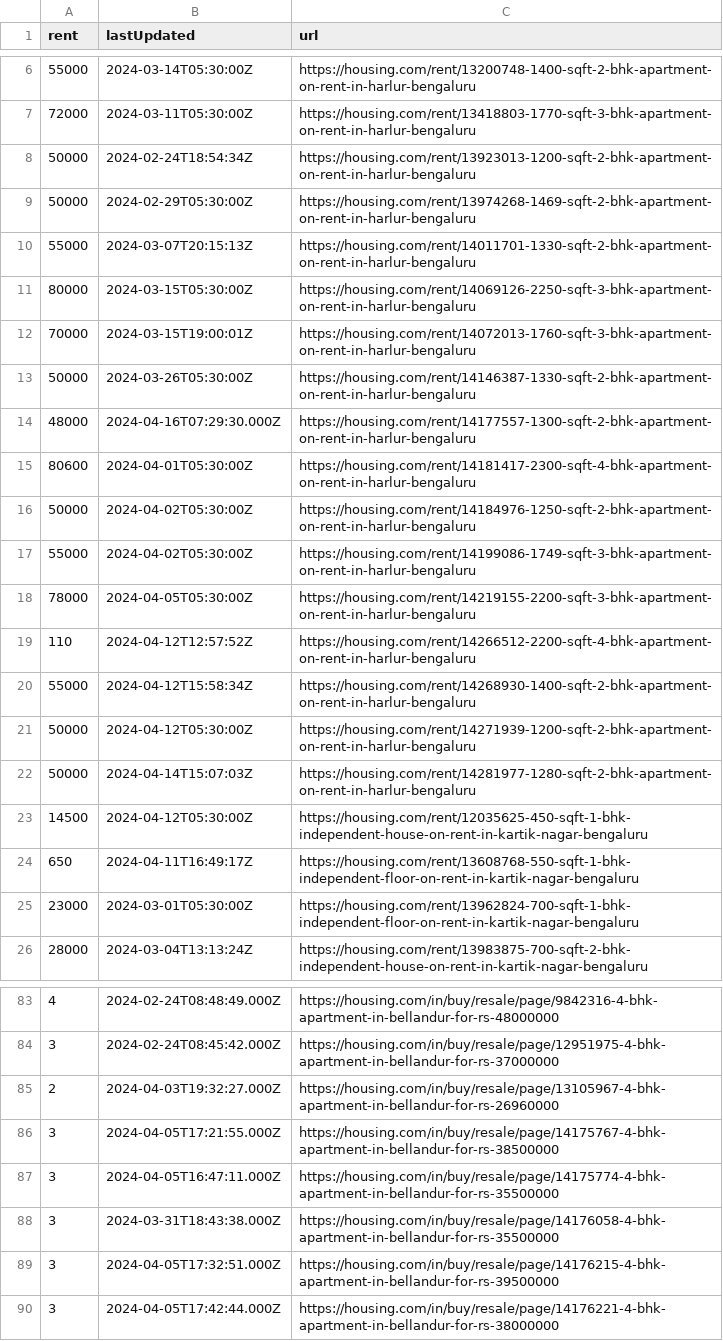
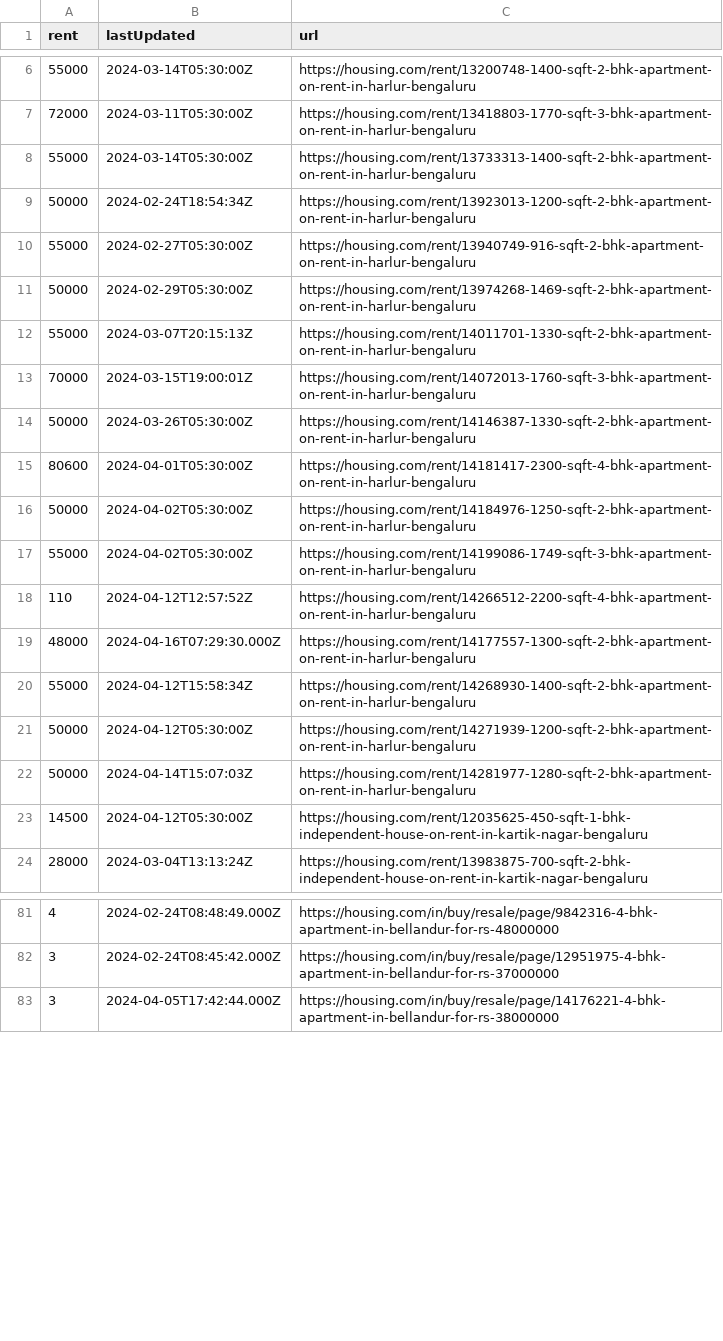
Before and after one commit to KShivendu/blr-societies, a CSV file: data/housing.csv, drawn as a sheet; only a part is shown, gaps mark what is left out; the diff covers the shown part only.

```diff
--- a/data/housing.csv
+++ b/data/housing.csv
@@ -7,9 +7,9 @@ rent, lastUpdated, url
 "72000","2024-03-11T05:30:00Z","https://housing.com/rent/13418803-1770-sqft-3-bhk-apartment-on-rent-in-harlur-bengaluru"
+"55000","2024-03-14T05:30:00Z","https://housing.com/rent/13733313-1400-sqft-2-bhk-apartment-on-rent-in-harlur-bengaluru"
 "50000","2024-02-24T18:54:34Z","https://housing.com/rent/13923013-1200-sqft-2-bhk-apartment-on-rent-in-harlur-bengaluru"
+"55000","2024-02-27T05:30:00Z","https://housing.com/rent/13940749-916-sqft-2-bhk-apartment-on-rent-in-harlur-bengaluru"
 "50000","2024-02-29T05:30:00Z","https://housing.com/rent/13974268-1469-sqft-2-bhk-apartment-on-rent-in-harlur-bengaluru"
 "55000","2024-03-07T20:15:13Z","https://housing.com/rent/14011701-1330-sqft-2-bhk-apartment-on-rent-in-harlur-bengaluru"
-"80000","2024-03-15T05:30:00Z","https://housing.com/rent/14069126-2250-sqft-3-bhk-apartment-on-rent-in-harlur-bengaluru"
 "70000","2024-03-15T19:00:01Z","https://housing.com/rent/14072013-1760-sqft-3-bhk-apartment-on-rent-in-harlur-bengaluru"
 "50000","2024-03-26T05:30:00Z","https://housing.com/rent/14146387-1330-sqft-2-bhk-apartment-on-rent-in-harlur-bengaluru"
-"48000","2024-04-16T07:29:30.000Z","https://housing.com/rent/14177557-1300-sqft-2-bhk-apartment-on-rent-in-harlur-bengaluru"
 "80600","2024-04-01T05:30:00Z","https://housing.com/rent/14181417-2300-sqft-4-bhk-apartment-on-rent-in-harlur-bengaluru"
@@ -17,4 +17,4 @@ rent, lastUpdated, url
 "55000","2024-04-02T05:30:00Z","https://housing.com/rent/14199086-1749-sqft-3-bhk-apartment-on-rent-in-harlur-bengaluru"
-"78000","2024-04-05T05:30:00Z","https://housing.com/rent/14219155-2200-sqft-3-bhk-apartment-on-rent-in-harlur-bengaluru"
 "110","2024-04-12T12:57:52Z","https://housing.com/rent/14266512-2200-sqft-4-bhk-apartment-on-rent-in-harlur-bengaluru"
+"48000","2024-04-16T07:29:30.000Z","https://housing.com/rent/14177557-1300-sqft-2-bhk-apartment-on-rent-in-harlur-bengaluru"
 "55000","2024-04-12T15:58:34Z","https://housing.com/rent/14268930-1400-sqft-2-bhk-apartment-on-rent-in-harlur-bengaluru"
@@ -23,4 +23,2 @@ rent, lastUpdated, url
 "14500","2024-04-12T05:30:00Z","https://housing.com/rent/12035625-450-sqft-1-bhk-independent-house-on-rent-in-kartik-nagar-bengaluru"
-"650","2024-04-11T16:49:17Z","https://housing.com/rent/13608768-550-sqft-1-bhk-independent-floor-on-rent-in-kartik-nagar-bengaluru"
-"23000","2024-03-01T05:30:00Z","https://housing.com/rent/13962824-700-sqft-1-bhk-independent-floor-on-rent-in-kartik-nagar-bengaluru"
 "28000","2024-03-04T13:13:24Z","https://housing.com/rent/13983875-700-sqft-2-bhk-independent-house-on-rent-in-kartik-nagar-bengaluru"
@@ -84,7 +82,2 @@ rent, lastUpdated, url
 "3","2024-02-24T08:45:42.000Z","https://housing.com/in/buy/resale/page/12951975-4-bhk-apartment-in-bellandur-for-rs-37000000"
-"2","2024-04-03T19:32:27.000Z","https://housing.com/in/buy/resale/page/13105967-4-bhk-apartment-in-bellandur-for-rs-26960000"
-"3","2024-04-05T17:21:55.000Z","https://housing.com/in/buy/resale/page/14175767-4-bhk-apartment-in-bellandur-for-rs-38500000"
-"3","2024-04-05T16:47:11.000Z","https://housing.com/in/buy/resale/page/14175774-4-bhk-apartment-in-bellandur-for-rs-35500000"
-"3","2024-03-31T18:43:38.000Z","https://housing.com/in/buy/resale/page/14176058-4-bhk-apartment-in-bellandur-for-rs-35500000"
-"3","2024-04-05T17:32:51.000Z","https://housing.com/in/buy/resale/page/14176215-4-bhk-apartment-in-bellandur-for-rs-39500000"
 "3","2024-04-05T17:42:44.000Z","https://housing.com/in/buy/resale/page/14176221-4-bhk-apartment-in-bellandur-for-rs-38000000"
```
Also changed, not shown: 6 added rows, 7 removed rows, 1 moved row and 2 edited cells elsewhere in this file.
